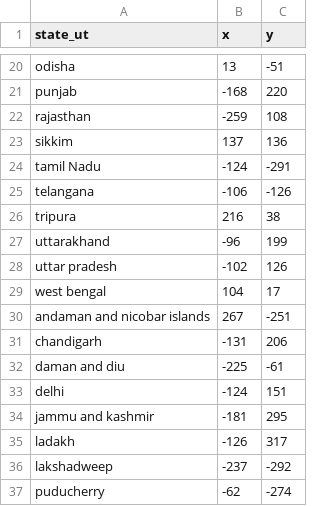
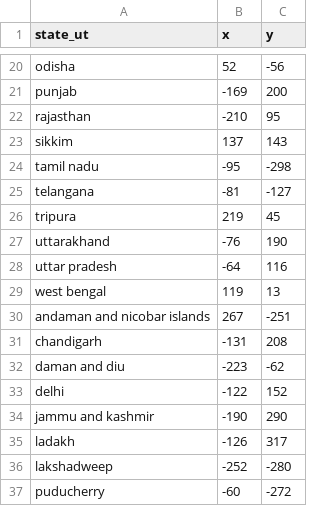
Before and after one commit to Vindhya0712/100-Days-of-Code-Python, a CSV file: Day25-India-States-Game/states_uts.csv, drawn as a sheet; only a part is shown, gaps mark what is left out; removed rows and columns are numbered as before the commit, all else as after; the diff covers the shown part only; the diff names each change by its address in the sheet, - before the commit and + after, or states it on an @@ line.

```diff
--- a/Day25-India-States-Game/states_uts.csv
+++ b/Day25-India-States-Game/states_uts.csv
-B20 (x): 13
+B20 (x): 52
-C20 (y): -51
+C20 (y): -56
-B21 (x): -168
+B21 (x): -169
-C21 (y): 220
+C21 (y): 200
-B22 (x): -259
+B22 (x): -210
-C22 (y): 108
+C22 (y): 95
-C23 (y): 136
+C23 (y): 143
-row 24: tamil Nadu | -124 | -291
+row 24: tamil nadu | -95 | -298
-B25 (x): -106
+B25 (x): -81
-C25 (y): -126
+C25 (y): -127
-B26 (x): 216
+B26 (x): 219
-C26 (y): 38
+C26 (y): 45
-B27 (x): -96
+B27 (x): -76
-C27 (y): 199
+C27 (y): 190
-B28 (x): -102
+B28 (x): -64
-C28 (y): 126
+C28 (y): 116
-B29 (x): 104
+B29 (x): 119
-C29 (y): 17
+C29 (y): 13
-C31 (y): 206
+C31 (y): 208
-B32 (x): -225
+B32 (x): -223
-C32 (y): -61
+C32 (y): -62
-B33 (x): -124
+B33 (x): -122
-C33 (y): 151
+C33 (y): 152
-B34 (x): -181
+B34 (x): -190
-C34 (y): 295
+C34 (y): 290
-B36 (x): -237
+B36 (x): -252
-C36 (y): -292
+C36 (y): -280
-B37 (x): -62
+B37 (x): -60
-C37 (y): -274
+C37 (y): -272
```
Also changed, not shown: 32 edited cells elsewhere in this file, 4 other files.
